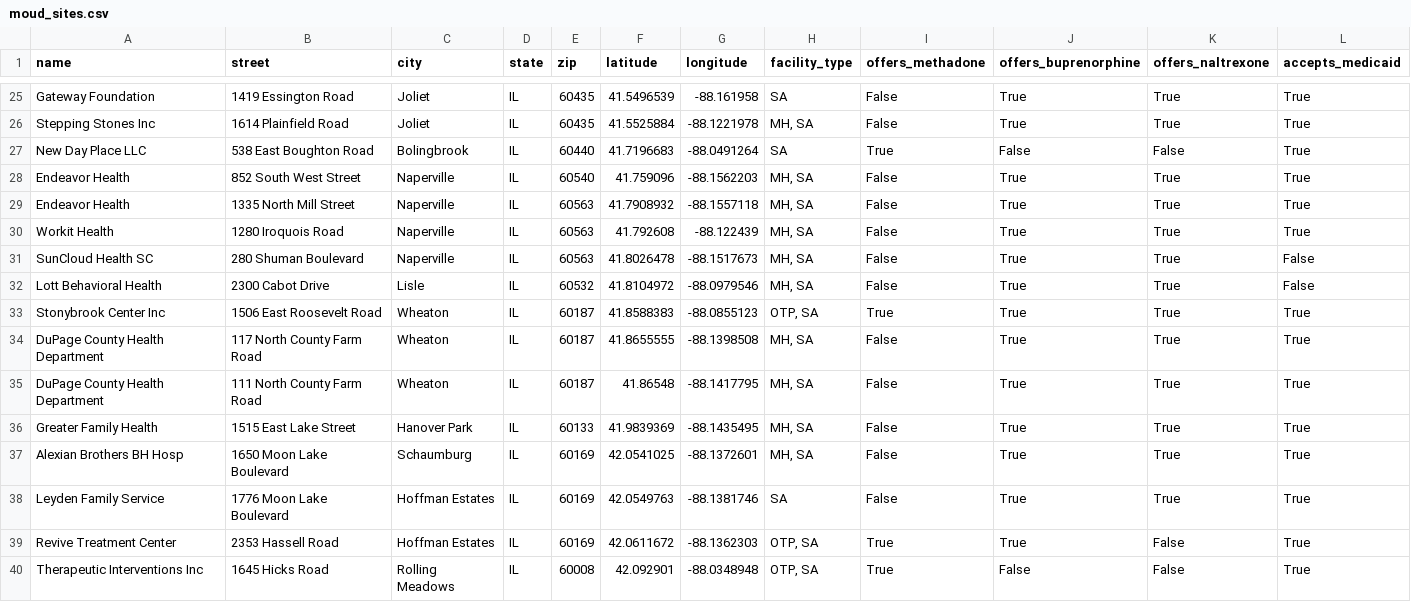
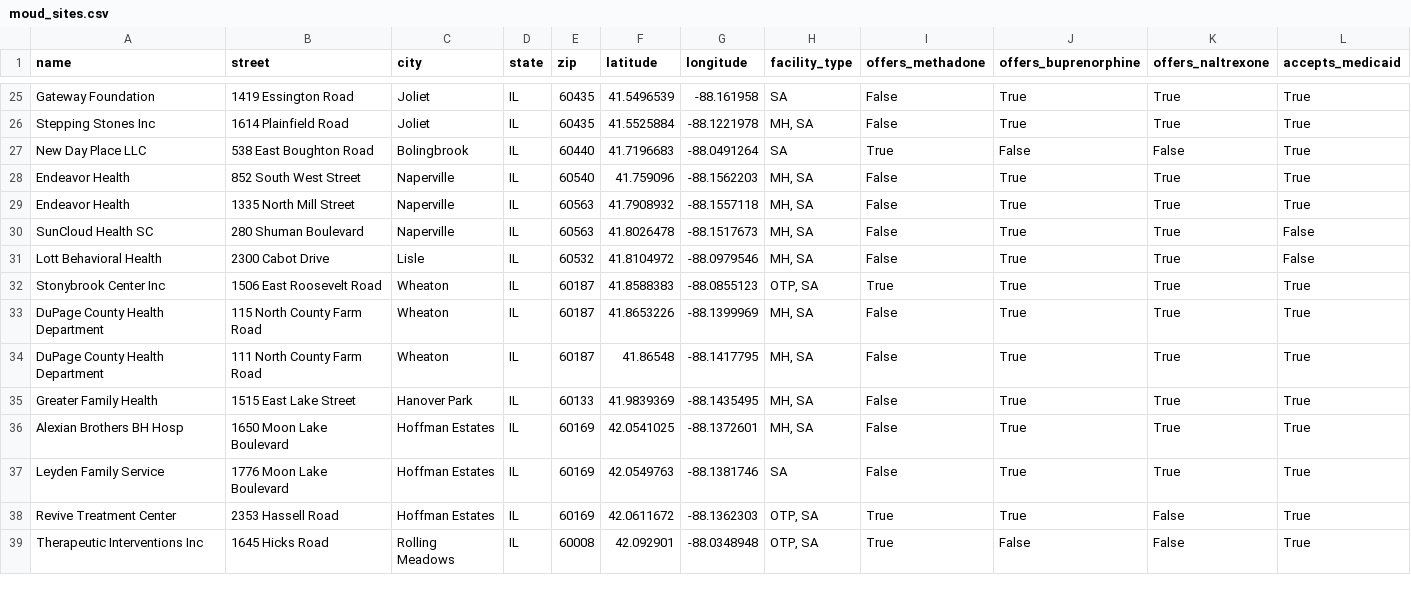
Before and after one commit to msteines0312/cook-county-treatment-deserts, a CSV file: outputs/tableau/moud_sites.csv, drawn as a sheet; only a part is shown, gaps mark what is left out; the diff covers the shown part only.

```diff
--- a/outputs/tableau/moud_sites.csv
+++ b/outputs/tableau/moud_sites.csv
@@ -29,3 +29,2 @@ Endeavor Health,852 South West Street,Naperville,IL,60540,41.759096,-88.1562203,
 Endeavor Health,1335 North Mill Street,Naperville,IL,60563,41.7908932,-88.1557118,"MH, SA",False,True,True,True
-Workit Health,1280 Iroquois Road,Naperville,IL,60563,41.792608,-88.122439,"MH, SA",False,True,True,True
 SunCloud Health SC,280 Shuman Boulevard,Naperville,IL,60563,41.8026478,-88.1517673,"MH, SA",False,True,True,False
@@ -33,6 +32,6 @@ Lott Behavioral Health,2300 Cabot Drive,Lisle,IL,60532,41.8104972,-88.0979546,"M
 Stonybrook Center Inc,1506 East Roosevelt Road,Wheaton,IL,60187,41.8588383,-88.0855123,"OTP, SA",True,True,True,True
-DuPage County Health Department,117 North County Farm Road,Wheaton,IL,60187,41.8655555,-88.1398508,"MH, SA",False,True,True,True
+DuPage County Health Department,115 North County Farm Road,Wheaton,IL,60187,41.8653226,-88.1399969,"MH, SA",False,True,True,True
 DuPage County Health Department,111 North County Farm Road,Wheaton,IL,60187,41.86548,-88.1417795,"MH, SA",False,True,True,True
 Greater Family Health,1515 East Lake Street,Hanover Park,IL,60133,41.9839369,-88.1435495,"MH, SA",False,True,True,True
-Alexian Brothers BH Hosp,1650 Moon Lake Boulevard,Schaumburg,IL,60169,42.0541025,-88.1372601,"MH, SA",False,True,True,True
+Alexian Brothers BH Hosp,1650 Moon Lake Boulevard,Hoffman Estates,IL,60169,42.0541025,-88.1372601,"MH, SA",False,True,True,True
 Leyden Family Service,1776 Moon Lake Boulevard,Hoffman Estates,IL,60169,42.0549763,-88.1381746,SA,False,True,True,True
```
Also changed, not shown: 113 edited cells elsewhere in this file, 11 other files.
